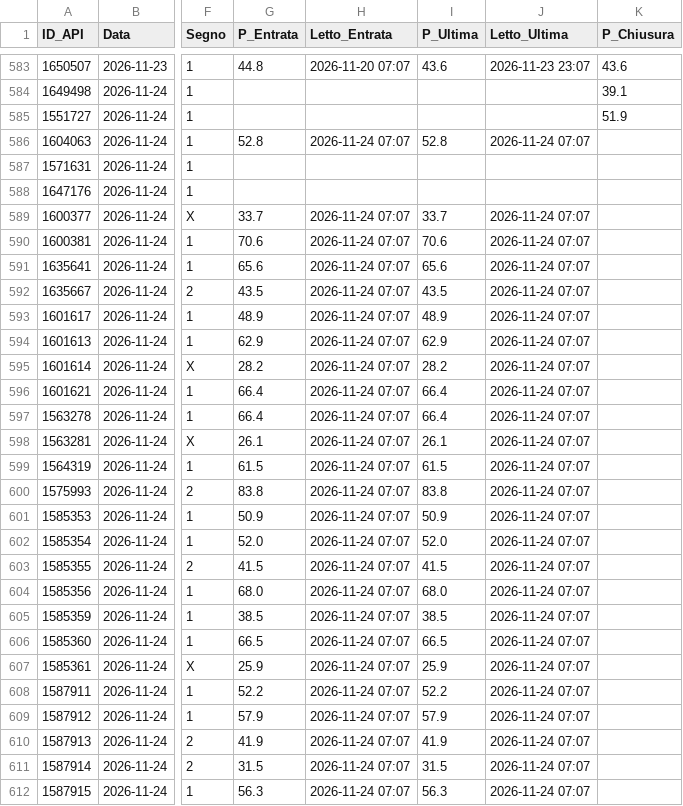
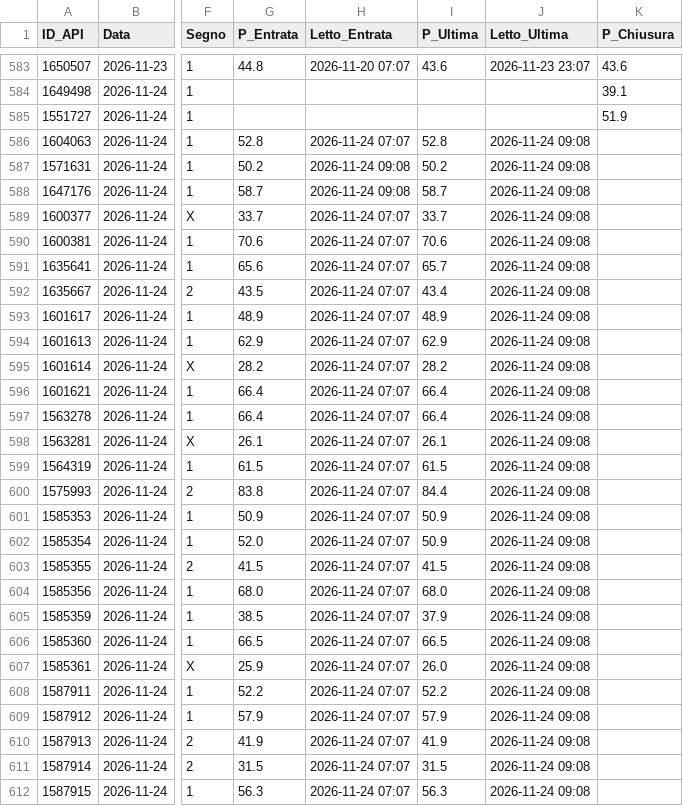
Before and after one commit to Caltiki/pronostici-repo, a CSV file: best_archivio.csv, drawn as a sheet; only a part is shown, gaps mark what is left out; the diff covers the shown part only; the diff names each change by its address in the sheet, - before the commit and + after, or states it on an @@ line.

```diff
--- a/best_archivio.csv
+++ b/best_archivio.csv
-J586 (Letto_Ultima): 2026-11-24 07:07
+J586 (Letto_Ultima): 2026-11-24 09:08
-G587 (P_Entrata): (empty)
+G587 (P_Entrata): 50.2
-H587:H588 (Letto_Entrata): (empty)
+H587:H588 (Letto_Entrata): 2026-11-24 09:08
-I587 (P_Ultima): (empty)
+I587 (P_Ultima): 50.2
-J587:J588 (Letto_Ultima): (empty)
+J587:J588 (Letto_Ultima): 2026-11-24 09:08
-G588 (P_Entrata): (empty)
+G588 (P_Entrata): 58.7
-I588 (P_Ultima): (empty)
+I588 (P_Ultima): 58.7
-J589:J612 (Letto_Ultima): 2026-11-24 07:07
+J589:J612 (Letto_Ultima): 2026-11-24 09:08
-I591 (P_Ultima): 65.6
+I591 (P_Ultima): 65.7
-I592 (P_Ultima): 43.5
+I592 (P_Ultima): 43.4
-I600 (P_Ultima): 83.8
+I600 (P_Ultima): 84.4
-I602 (P_Ultima): 52.0
+I602 (P_Ultima): 50.9
-I605 (P_Ultima): 38.5
+I605 (P_Ultima): 37.9
-I607 (P_Ultima): 25.9
+I607 (P_Ultima): 26.0
```
Also changed, not shown: 19 edited cells elsewhere in this file, altribook_archivio.csv, pinnacle_archivio.csv, 16 other files.
